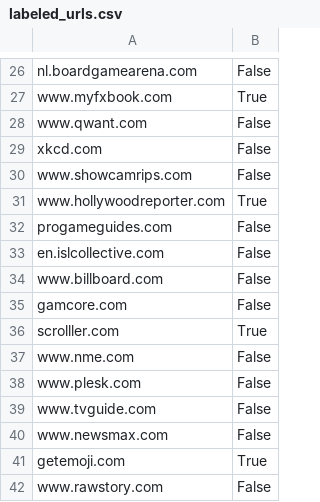
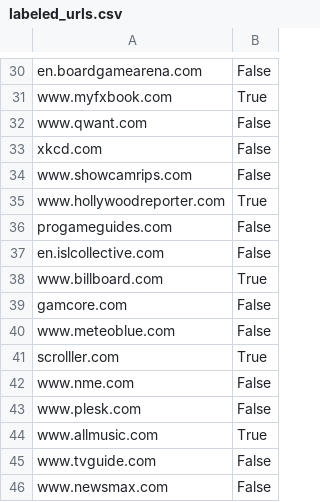
Before and after one commit to jveldik/anti-adblocker-detection, a CSV file: Data/labeled_urls.csv, drawn as a sheet; only a part is shown, gaps mark what is left out; the shorter side is filled out with more unchanged rows; addresses are those after the commit; the diff covers the shown part only; the diff names each change by its address in the sheet, - before the commit and + after, or states it on an @@ line.

```diff
--- a/Data/labeled_urls.csv
+++ b/Data/labeled_urls.csv
-A30: nl.boardgamearena.com
+A30: en.boardgamearena.com
-B38: False
+B38: True
+row 40: www.meteoblue.com | False
+row 44: www.allmusic.com | True
```
Also changed, not shown: 78 added rows, 1 removed row, 1 moved row and 10 edited cells elsewhere in this file, 22 other files.
